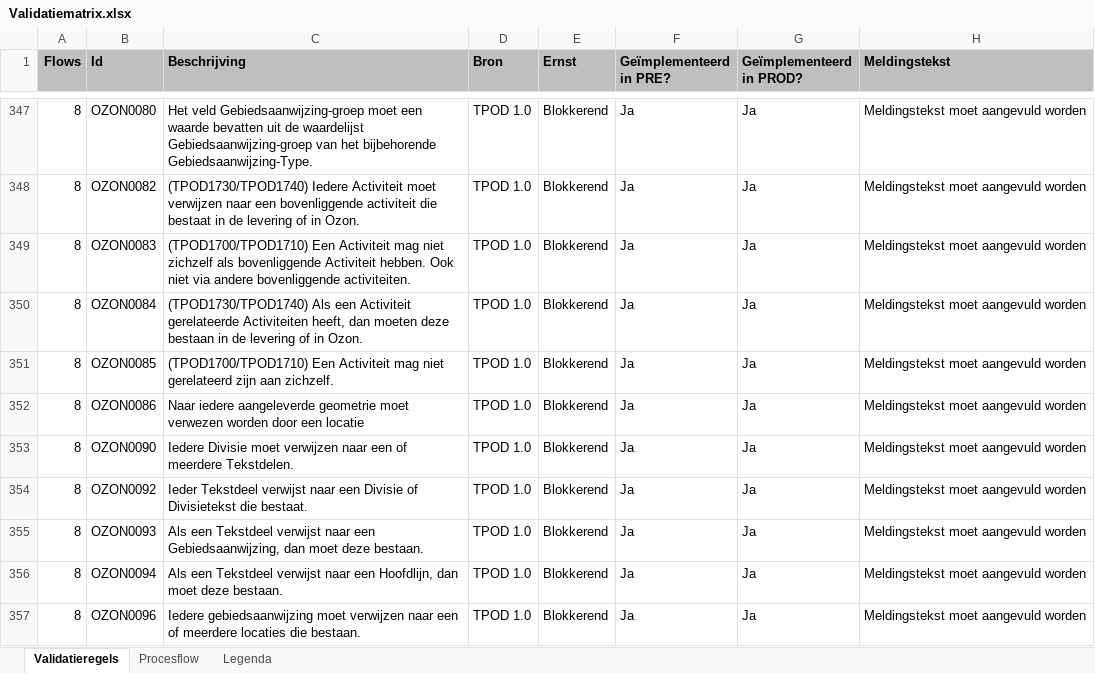
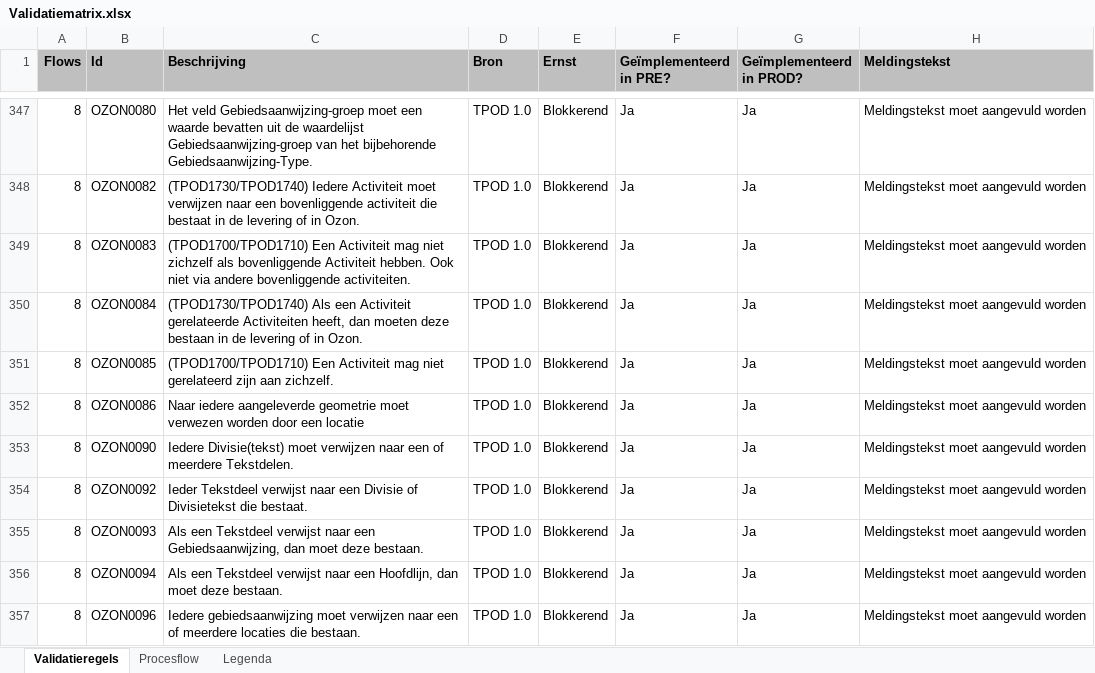
Before and after one commit to Geonovum/dso-validatiematrix, an Excel workbook: Validatiematrix.xlsx, sheet Validatieregels, drawn as a sheet; only a part is shown, gaps mark what is left out; values as stored, in another font and other column widths than the file's, no borders; conditional formats not drawn; the diff covers the shown part only; the diff names each change by its address in the sheet, - before the commit and + after, or states it on an @@ line.

```diff
--- a/Validatiematrix.xlsx (sheet Validatieregels)
+++ b/Validatiematrix.xlsx (sheet Validatieregels)
-C353 (Beschrijving): Iedere Divisie moet verwijzen…
+C353 (Beschrijving): Iedere Divisie(tekst) moet verwijzen…
```
Also changed, not shown: 1 added row, 29 removed rows and 5 edited cells elsewhere in this sheet, 2 other files.
